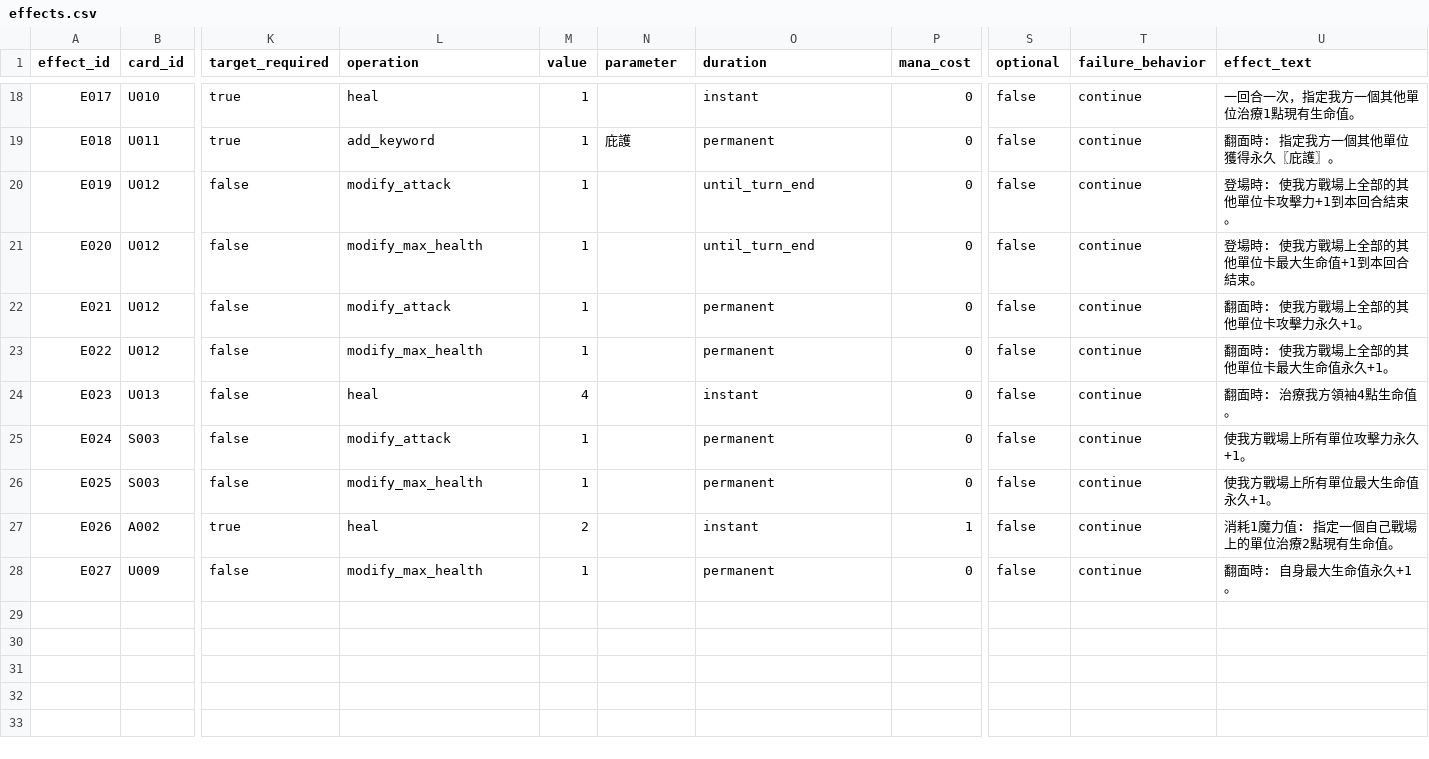
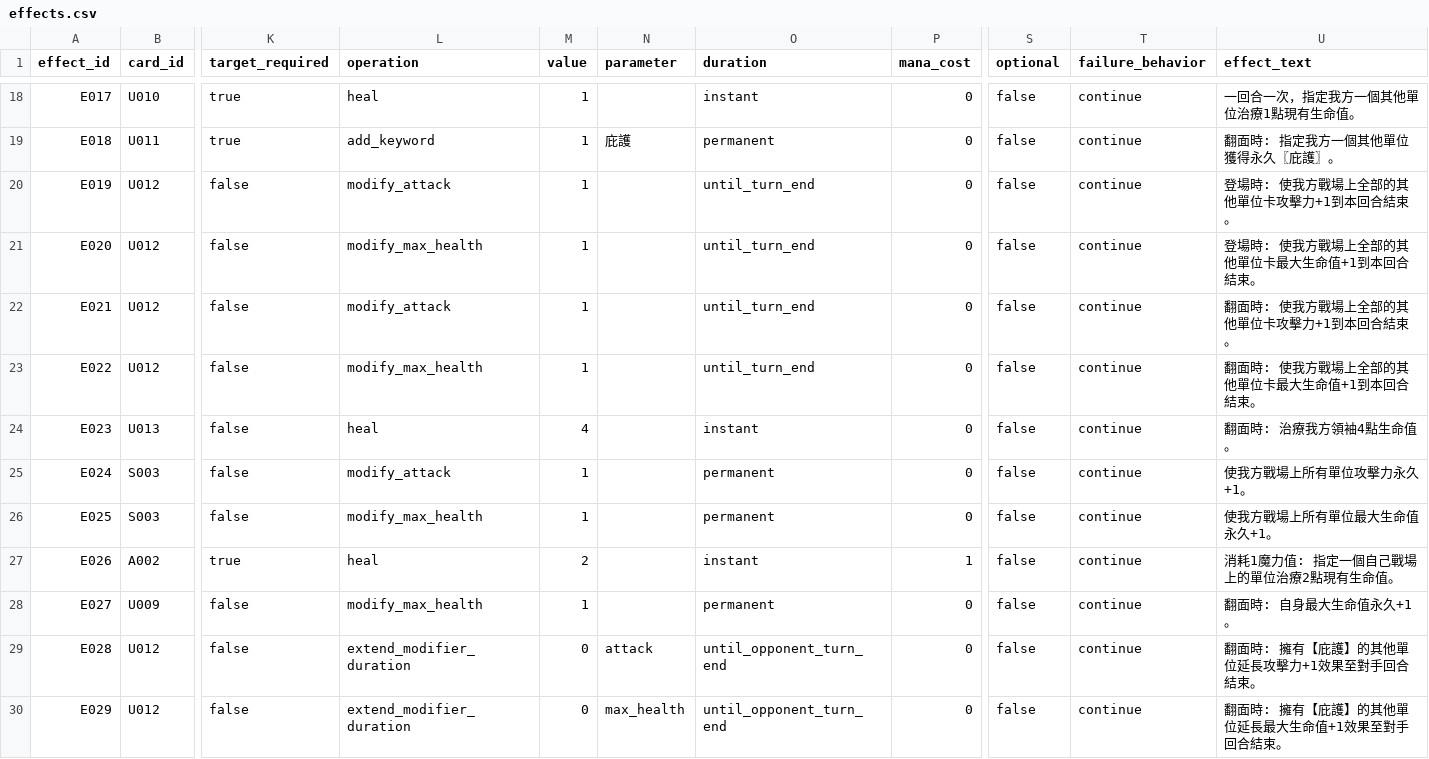
Before and after one commit to andychou1215-wq/cardgame, a CSV file: data/cards/effects.csv, drawn as a sheet; only a part is shown, gaps mark what is left out; rows hold the shown columns only; the diff names each change by its address in the sheet, - before the commit and + after, or states it on an @@ line.

Commit message:
Balance U012 shelter buff duration

```diff
--- a/data/cards/effects.csv
+++ b/data/cards/effects.csv
-O22:O23 (duration): permanent
+O22:O23 (duration): until_turn_end
-U22 (effect_text): 翻面時: 使我方戰場上全部的其他單位卡攻擊力永久+1。
+U22 (effect_text): 翻面時: 使我方戰場上全部的其他單位卡攻擊力+1到本回合結束。
-U23 (effect_text): 翻面時: 使我方戰場上全部的其他單位卡最大生命值永久+1。
+U23 (effect_text): 翻面時: 使我方戰場上全部的其他單位卡最大生命值+1到本回合結束。
+row 29: E028 | U012 | false | extend_modifier_duration | 0 | attack | until_opponent_turn_end | 0 | false | continue | 翻面時: 擁有【庇護】的其他單位延長攻擊力+1效果至對手回合結束。
+row 30: E029 | U012 | false | extend_modifier_duration | 0 | max_health | until_opponent_turn_end | 0 | false | continue | 翻面時: 擁有【庇護】的其他單位延長最大生命值+1效果至對手回合結束。
```
Also changed, not shown: data/cards/unit_sides.csv, 10 other files.
